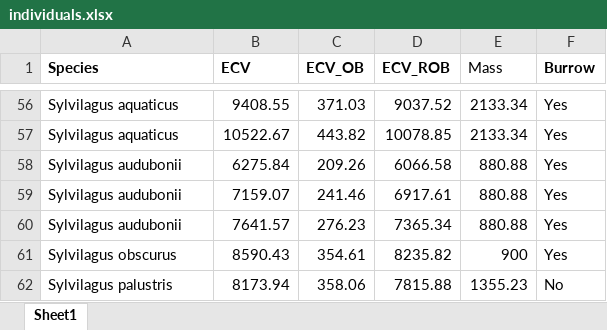
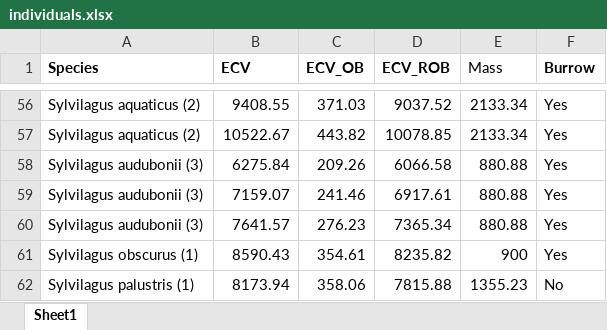
Before and after one commit to orlinst/Leporid-brain-evo, an Excel workbook: Data/individuals.xlsx, sheet Sheet1, drawn as a sheet; only a part is shown, gaps mark what is left out; values as stored, in another font and other column widths than the file's, no borders; the diff covers the shown part only; the diff names each change by its address in the sheet, - before the commit and + after, or states it on an @@ line.

```diff
--- a/Data/individuals.xlsx (sheet Sheet1)
+++ b/Data/individuals.xlsx (sheet Sheet1)
-A56:A57 (Species): Sylvilagus aquaticus
+A56:A57 (Species): Sylvilagus aquaticus (2)
-A58:A60 (Species): Sylvilagus audubonii
+A58:A60 (Species): Sylvilagus audubonii (3)
-A61 (Species): Sylvilagus obscurus
+A61 (Species): Sylvilagus obscurus (1)
-A62 (Species): Sylvilagus palustris
+A62 (Species): Sylvilagus palustris (1)
```
Also changed, not shown: 54 edited cells elsewhere in this sheet, 2 other files.
